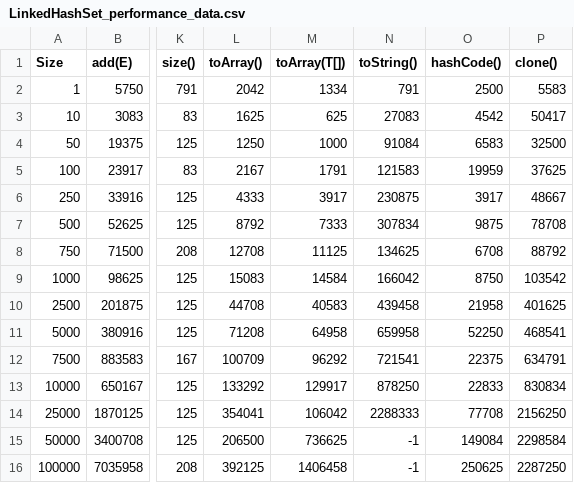
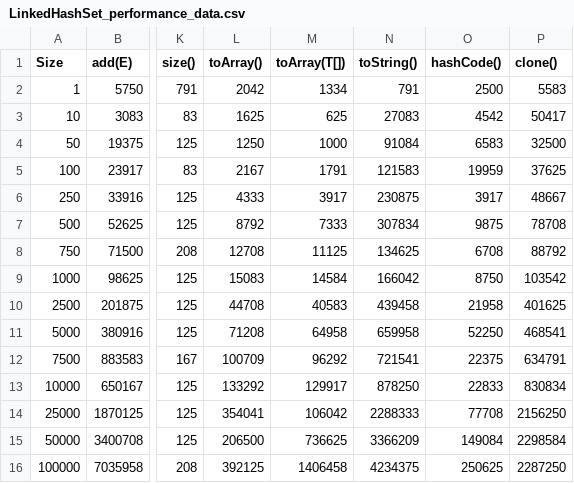
Before and after one commit to bk10aao/CustomLinkedHashSet, a CSV file: PerformanceCharts/LinkedHashSet_performance_data.csv, drawn as a sheet; only a part is shown, gaps mark what is left out; the diff names each change by its address in the sheet, - before the commit and + after, or states it on an @@ line.

```diff
--- a/PerformanceCharts/LinkedHashSet_performance_data.csv
+++ b/PerformanceCharts/LinkedHashSet_performance_data.csv
-N15 (toString()): -1
+N15 (toString()): 3366209
-N16 (toString()): -1
+N16 (toString()): 4234375
```
Also changed, not shown: PerformanceCharts/CustomLinkedHashSet_performance_data.csv, 25 other files.
